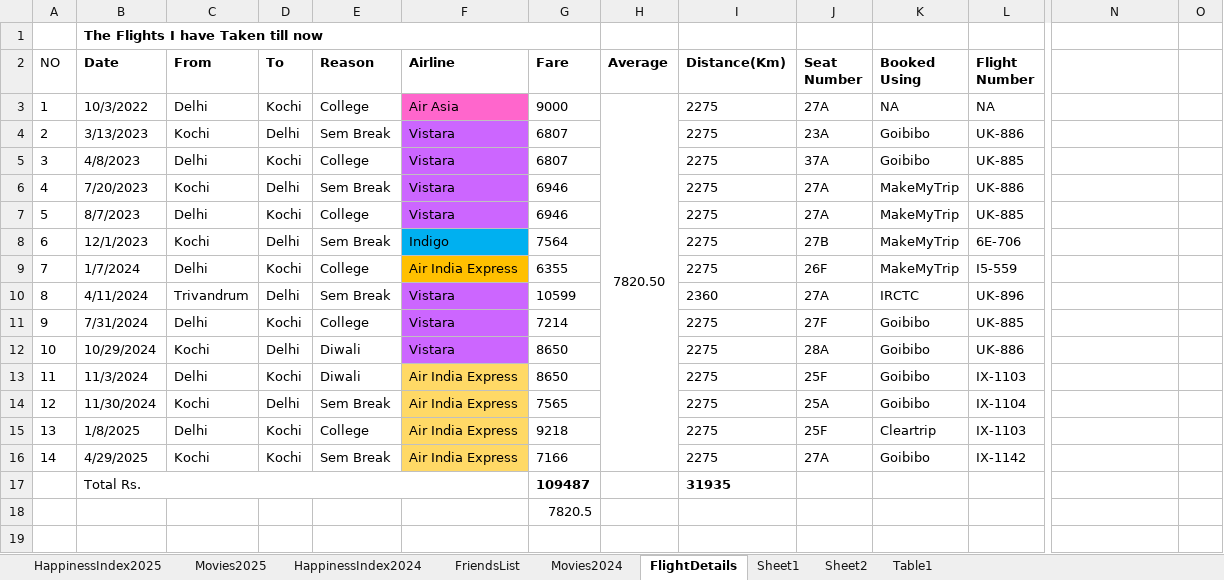
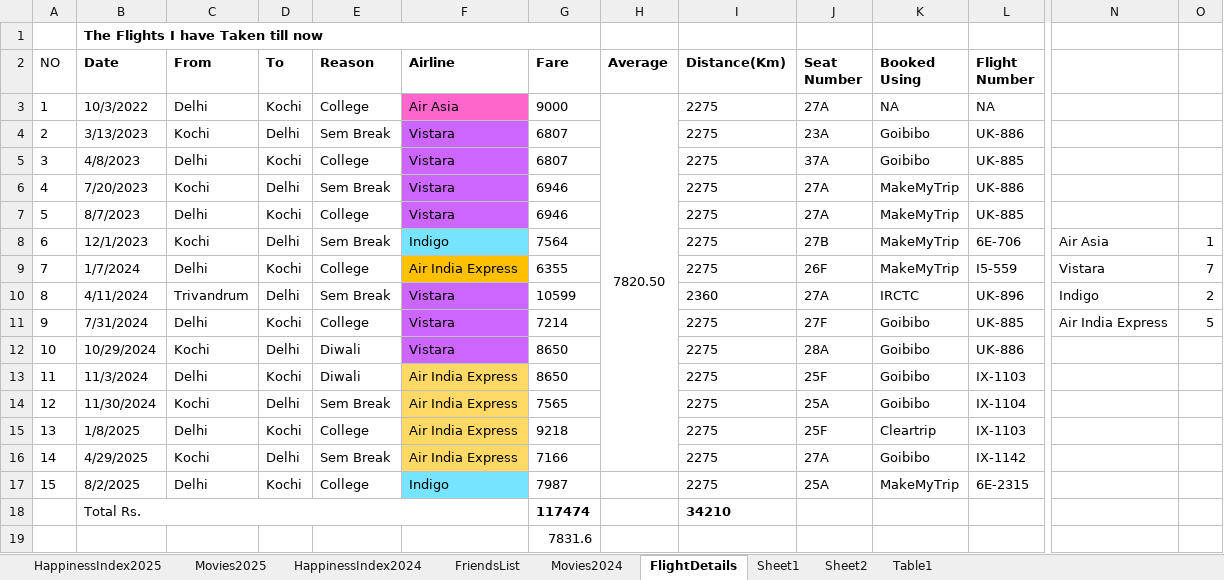
Before and after one commit to Abhinav-1708/Happiness-Index, an Excel workbook: HappinessIndex.xlsx, sheet FlightDetails, drawn as a sheet; only a part is shown, gaps mark what is left out; values as stored, in another font and other column widths than the file's, no borders; charts and pictures and conditional formats not drawn; addresses are those after the commit; rows hold the shown columns only; the diff names each change by its address in the sheet, - before the commit and + after, or states it on an @@ line.

```diff
--- a/HappinessIndex.xlsx (sheet FlightDetails)
+++ b/HappinessIndex.xlsx (sheet FlightDetails)
-F8 fill: #00B0F0
+F8 fill: #76E3FF
-N8: (empty)
+N8: Air Asia
-O8: (empty)
+O8: 1
-N9: (empty)
+N9: Vistara
-O9: (empty)
+O9: 7
-N10: (empty)
+N10: Indigo
-O10: (empty)
+O10: 2
-N11: (empty)
+N11: Air India Express
-O11: (empty)
+O11: 5
-D16 (To): Kochi
+D16 (To): Delhi
+row 17: 15 | 8/2/2025 | Delhi | Kochi | College | Indigo | 7987 |  | 2275 | 25A | MakeMyTrip | 6E-2315
-G18 (Fare): 109487
+G18 (Fare): 117474
-I18 (Distance(Km)): 31935
+I18 (Distance(Km)): 34210
-G19 (Fare): 7820.5
+G19 (Fare): 7831.6
```
Also changed, not shown: sheet FriendsList, sheet HappinessIndex2025, sheet Movies2025, charts or pictures.
